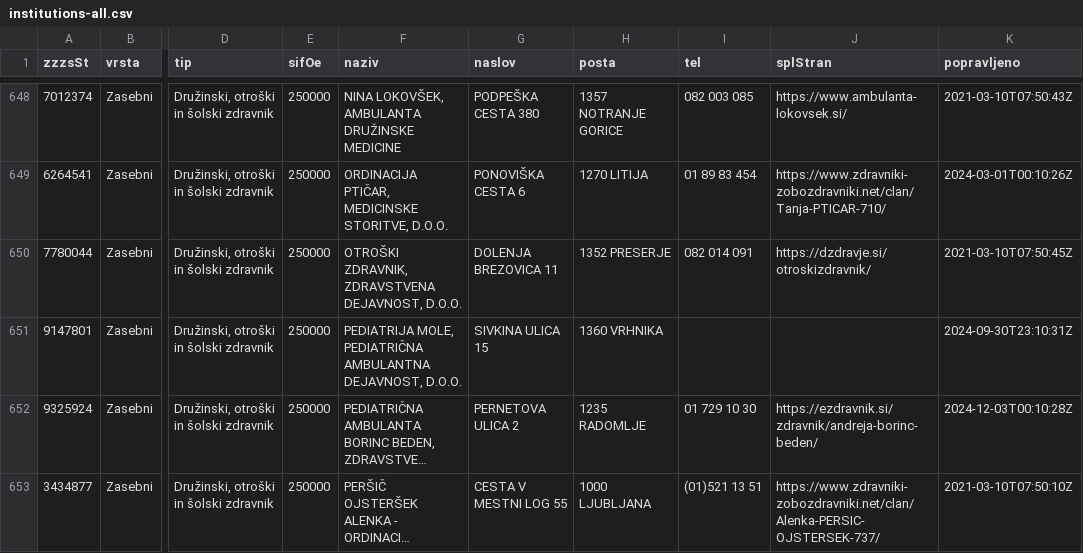
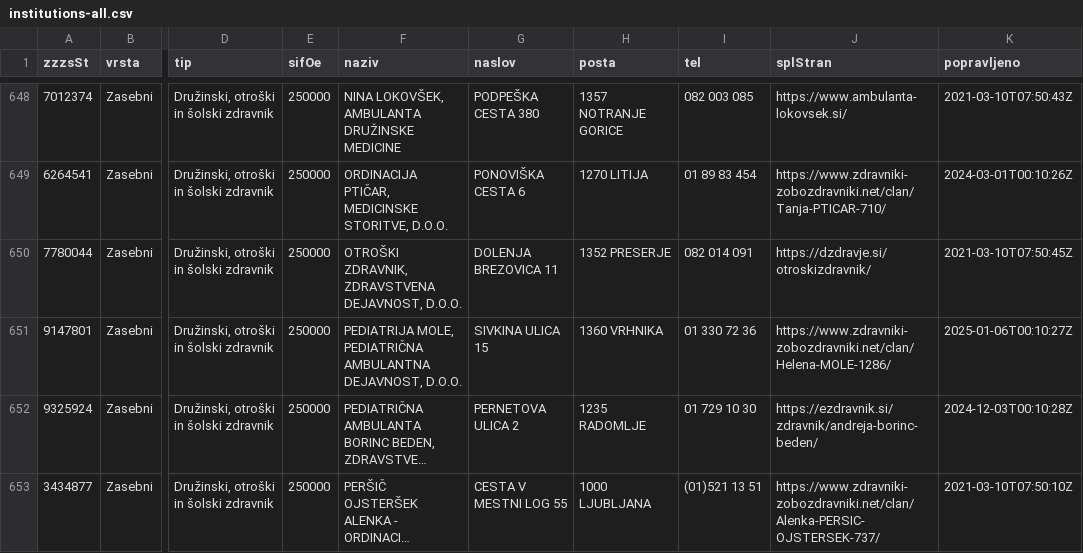
Before and after one commit to sledilnik/zdravniki-data, a CSV file: zzzs/institutions-all.csv, drawn as a sheet; only a part is shown, gaps mark what is left out; long unchanged cells end in …; the diff names each change by its address in the sheet, - before the commit and + after, or states it on an @@ line.

```diff
--- a/zzzs/institutions-all.csv
+++ b/zzzs/institutions-all.csv
-I651 (tel): (empty)
+I651 (tel): 01 330 72 36
-J651 (splStran): (empty)
+J651 (splStran): https://www.zdravniki-zobozdravniki.net/clan/Helena-MOLE-1286/
-K651 (popravljeno): 2024-09-30T23:10:31Z
+K651 (popravljeno): 2025-01-06T00:10:27Z
```
Also changed, not shown: csv/institutions.csv, zzzs/institutions-by-category.csv, 2 other files.
